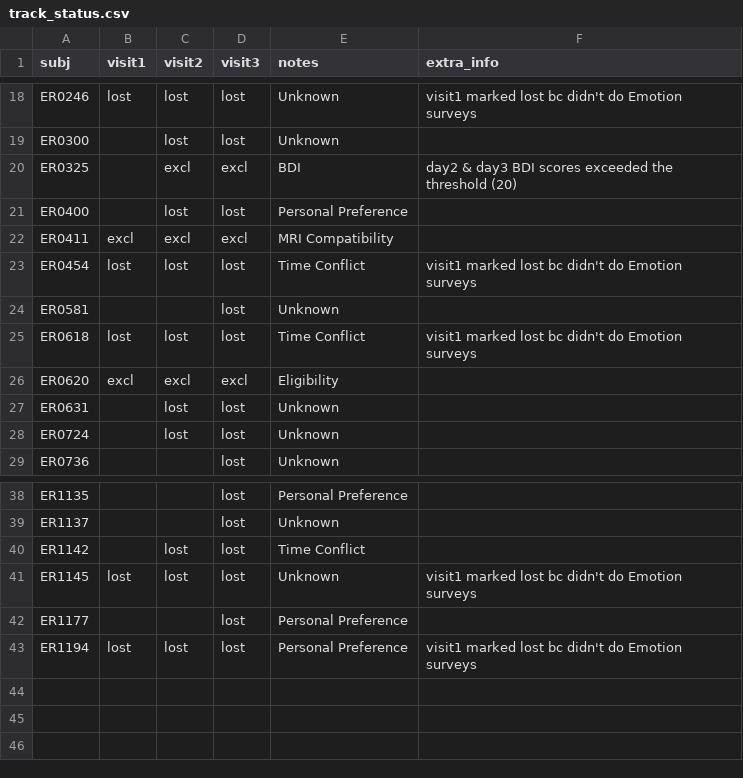
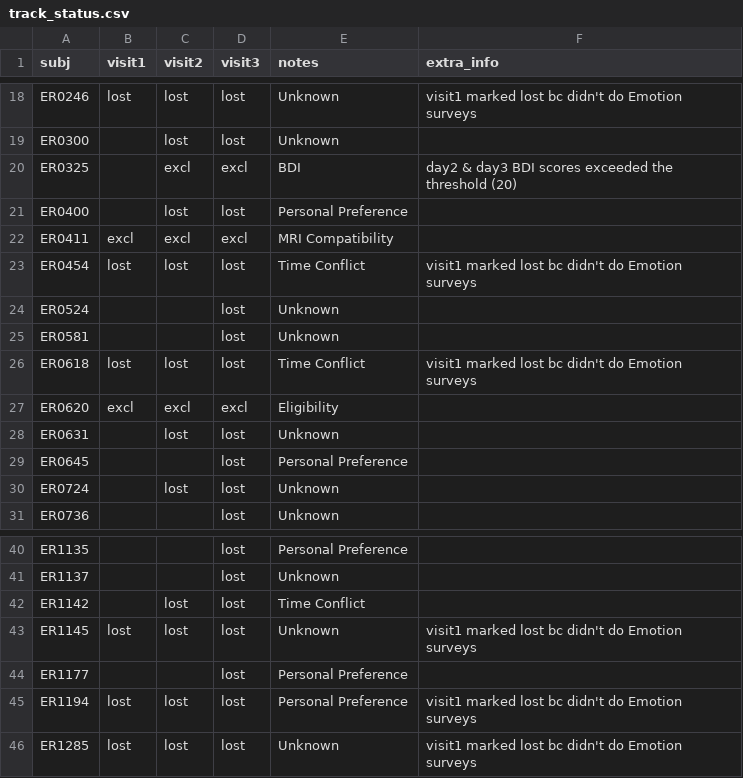
Before and after one commit to labarlab-emorep/make_reports, a CSV file: make_reports/dataframes/track_status.csv, drawn as a sheet; only a part is shown, gaps mark what is left out.

```diff
--- a/make_reports/dataframes/track_status.csv
+++ b/make_reports/dataframes/track_status.csv
@@ -23,2 +23,3 @@ ER0411,excl,excl,excl,MRI Compatibility,
 ER0454,lost,lost,lost,Time Conflict,visit1 marked lost bc didn't do Emotion surveys
+ER0524,,,lost,Unknown,
 ER0581,,,lost,Unknown,
@@ -27,2 +28,3 @@ ER0620,excl,excl,excl,Eligibility,
 ER0631,,lost,lost,Unknown,
+ER0645,,,lost,Personal Preference,
 ER0724,,lost,lost,Unknown,
@@ -43 +45,2 @@ ER1177,,,lost,Personal Preference,
 ER1194,lost,lost,lost,Personal Preference,visit1 marked lost bc didn't do Emotion surveys
+ER1285,lost,lost,lost,Unknown,visit1 marked lost bc didn't do Emotion surveys
```
Also changed, not shown: make_reports/dataframes/track_incomplete.csv.
